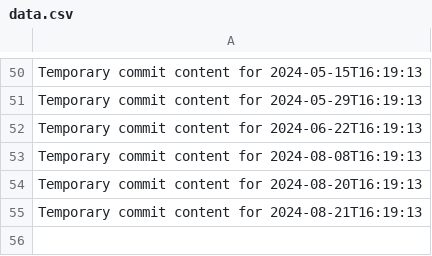
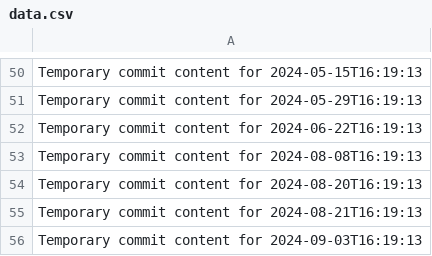
Before and after one commit to hendra12/tech-149-k, a CSV file: data.csv, drawn as a sheet; only a part is shown, gaps mark what is left out; the diff names each change by its address in the sheet, - before the commit and + after, or states it on an @@ line.

```diff
--- a/data.csv
+++ b/data.csv
+row 56: Temporary commit content for 2024-09-03T16:19:13
```
